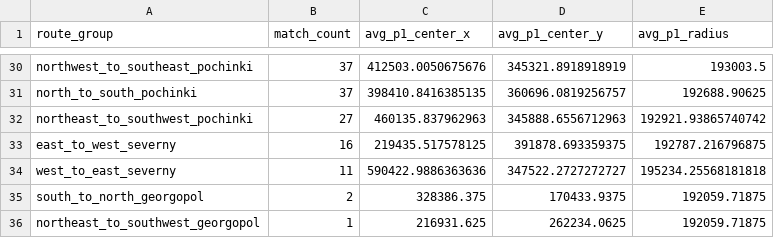
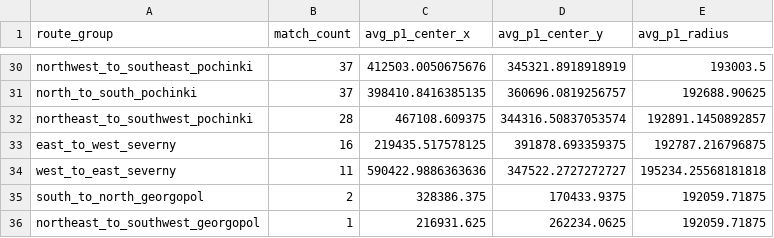
Before and after one commit to YeopSeung04/PUBG-Erangel-Circle-Predictor, a CSV file: data/processed/route_phase1_summary.csv, drawn as a sheet; only a part is shown, gaps mark what is left out; the diff covers the shown part only.

```diff
--- a/data/processed/route_phase1_summary.csv
+++ b/data/processed/route_phase1_summary.csv
@@ -31,3 +31,3 @@ northwest_to_southeast_pochinki,37,412503.0050675676,345321.8918918919,193003.5
 north_to_south_pochinki,37,398410.8416385135,360696.0819256757,192688.90625
-northeast_to_southwest_pochinki,27,460135.837962963,345888.6556712963,192921.93865740742
+northeast_to_southwest_pochinki,28,467108.609375,344316.50837053574,192891.1450892857
 east_to_west_severny,16,219435.517578125,391878.693359375,192787.216796875
```
Also changed, not shown: 1 added row, 1 removed row and 92 edited cells elsewhere in this file, 7 other files.
